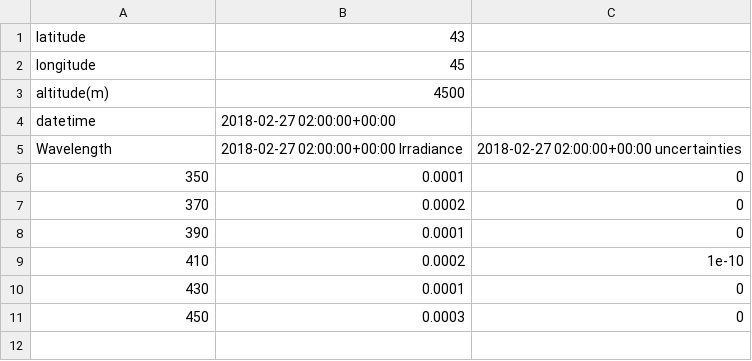
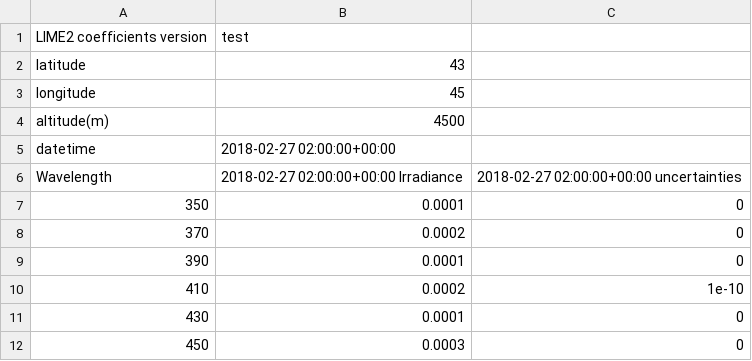
Before and after one commit to LIME-ESA/lime_tbx, a CSV file: test_files/csv/export_1.csv, drawn as a sheet.

```diff
--- a/test_files/csv/export_1.csv
+++ b/test_files/csv/export_1.csv
@@ -1 +1,2 @@
+LIME2 coefficients version,test
 latitude,43
```
Also changed, not shown: test_files/csv/export_2.csv, test_files/csv/export_3.csv, 6 other files.
